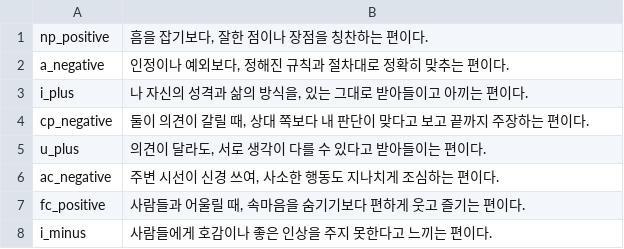
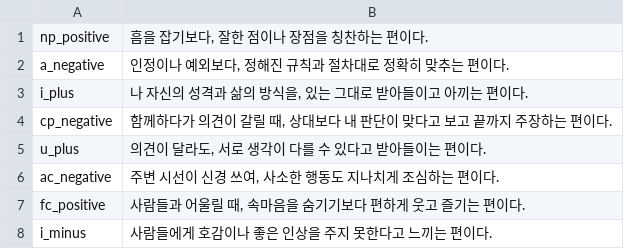
Before and after one commit to jomigata/wiz-coco, a TSV file: docs/internal-materials/ego-ok/items-99-source.tsv, drawn as a sheet; only a part is shown.

```diff
--- a/docs/internal-materials/ego-ok/items-99-source.tsv
+++ b/docs/internal-materials/ego-ok/items-99-source.tsv
@@ -3,3 +3,3 @@ a_negative	인정이나 예외보다, 정해진 규칙과 절차대로 정확히
 i_plus	나 자신의 성격과 삶의 방식을, 있는 그대로 받아들이고 아끼는 편이다.
-cp_negative	둘이 의견이 갈릴 때, 상대 쪽보다 내 판단이 맞다고 보고 끝까지 주장하는 편이다.
+cp_negative	함께하다가 의견이 갈릴 때, 상대보다 내 판단이 맞다고 보고 끝까지 주장하는 편이다.
 u_plus	의견이 달라도, 서로 생각이 다를 수 있다고 받아들이는 편이다.
```
Also changed, not shown: docs/internal-materials/ego-ok/items-99-final-catalog-ko.tsv, 2 other files.
